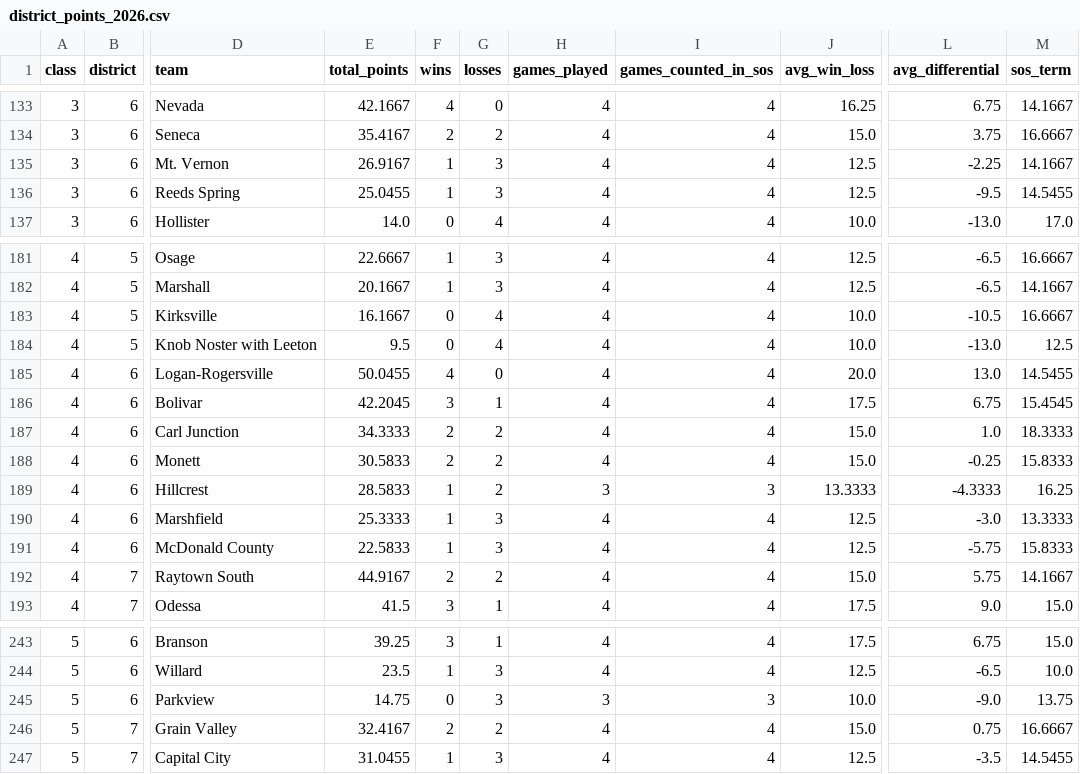
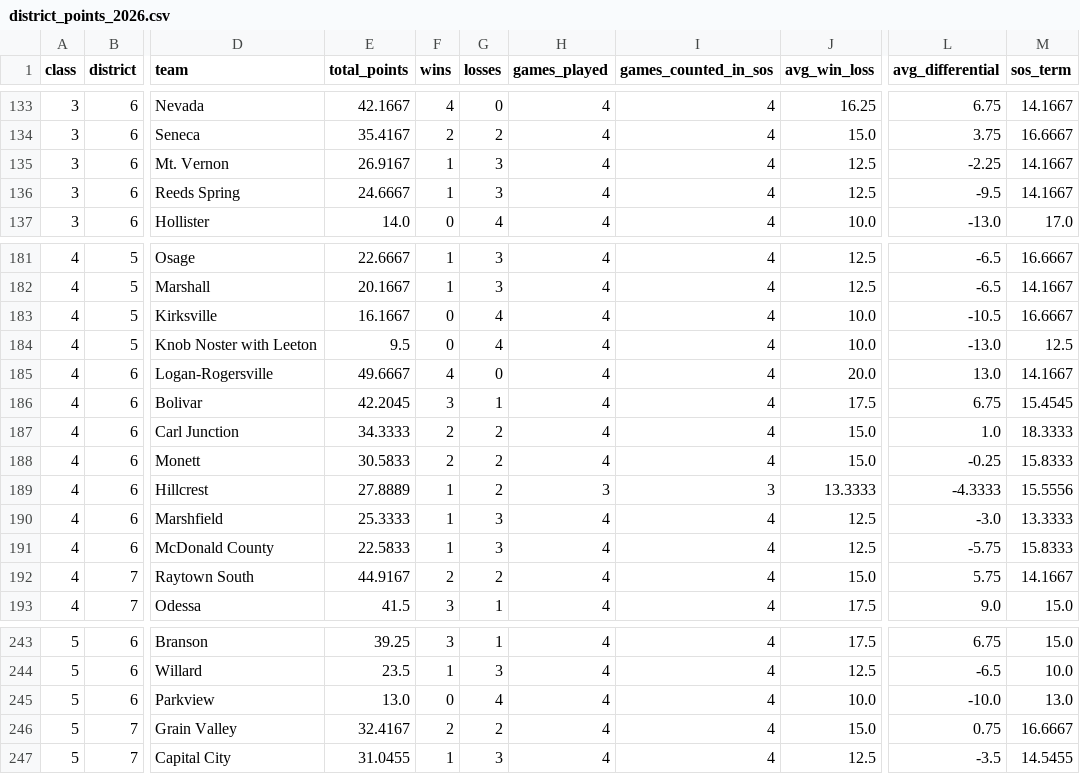
Before and after one commit to AllMOSports/football-ratings-2026, a CSV file: district_points_2026.csv, drawn as a sheet; only a part is shown, gaps mark what is left out; the diff names each change by its address in the sheet, - before the commit and + after, or states it on an @@ line.

```diff
--- a/district_points_2026.csv
+++ b/district_points_2026.csv
-E136 (total_points): 25.0455
+E136 (total_points): 24.6667
-M136 (sos_term): 14.5455
+M136 (sos_term): 14.1667
-E185 (total_points): 50.0455
+E185 (total_points): 49.6667
-M185 (sos_term): 14.5455
+M185 (sos_term): 14.1667
-E189 (total_points): 28.5833
+E189 (total_points): 27.8889
-M189 (sos_term): 16.25
+M189 (sos_term): 15.5556
-E245 (total_points): 14.75
+E245 (total_points): 13.0
-G245 (losses): 3
+G245 (losses): 4
-H245 (games_played): 3
+H245 (games_played): 4
-I245 (games_counted_in_sos): 3
+I245 (games_counted_in_sos): 4
-L245 (avg_differential): -9.0
+L245 (avg_differential): -10.0
-M245 (sos_term): 13.75
+M245 (sos_term): 13.0
```
Also changed, not shown: 1 other file.
